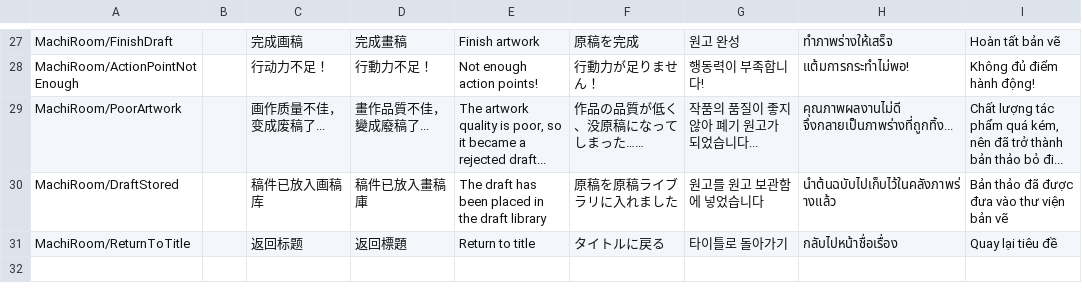
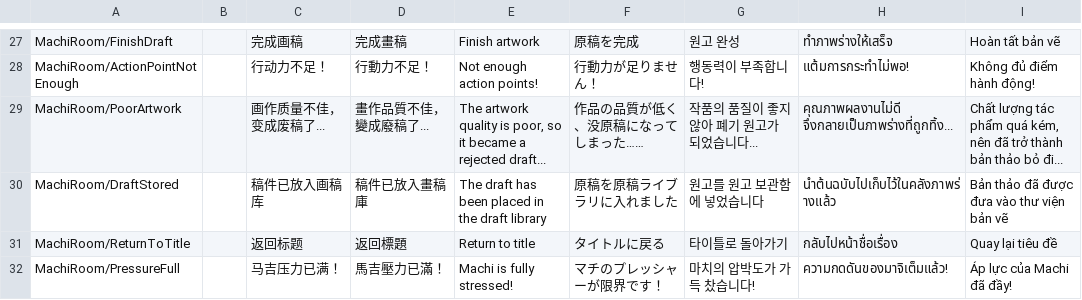
Before and after one commit to XiaoYuName/HD-2D, a CSV file: Assets/0 Core/1 Script/Data/MachiRoom/MachiRoomLoc.csv, drawn as a sheet; only a part is shown, gaps mark what is left out; the diff names each change by its address in the sheet, - before the commit and + after, or states it on an @@ line.

```diff
--- a/Assets/0 Core/1 Script/Data/MachiRoom/MachiRoomLoc.csv
+++ b/Assets/0 Core/1 Script/Data/MachiRoom/MachiRoomLoc.csv
+row 32: MachiRoom/PressureFull |  | 马吉压力已满！ | 馬吉壓力已滿！ | Machi is fully stressed! | マチのプレッシャーが限界です！ | 마치의 압박도가 가득 찼습니다! | ความกดดันของมาจิเต็มแล้ว! | Áp lực của Machi đã đầy!
```
Also changed, not shown: 11 other files.
